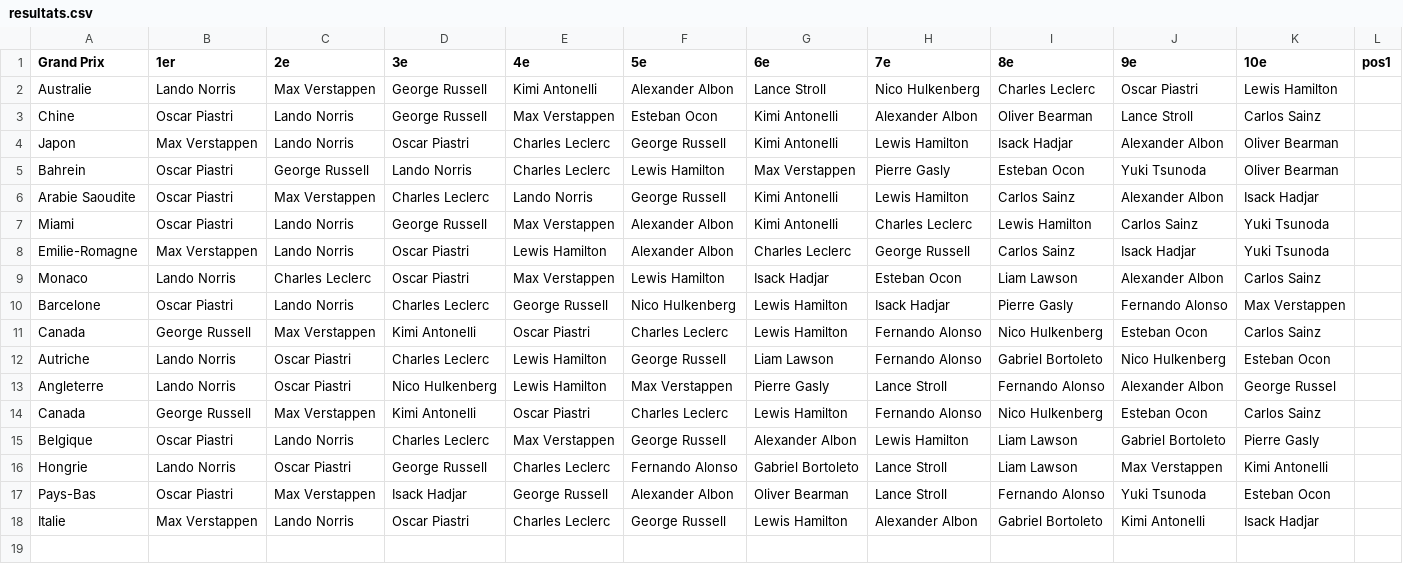
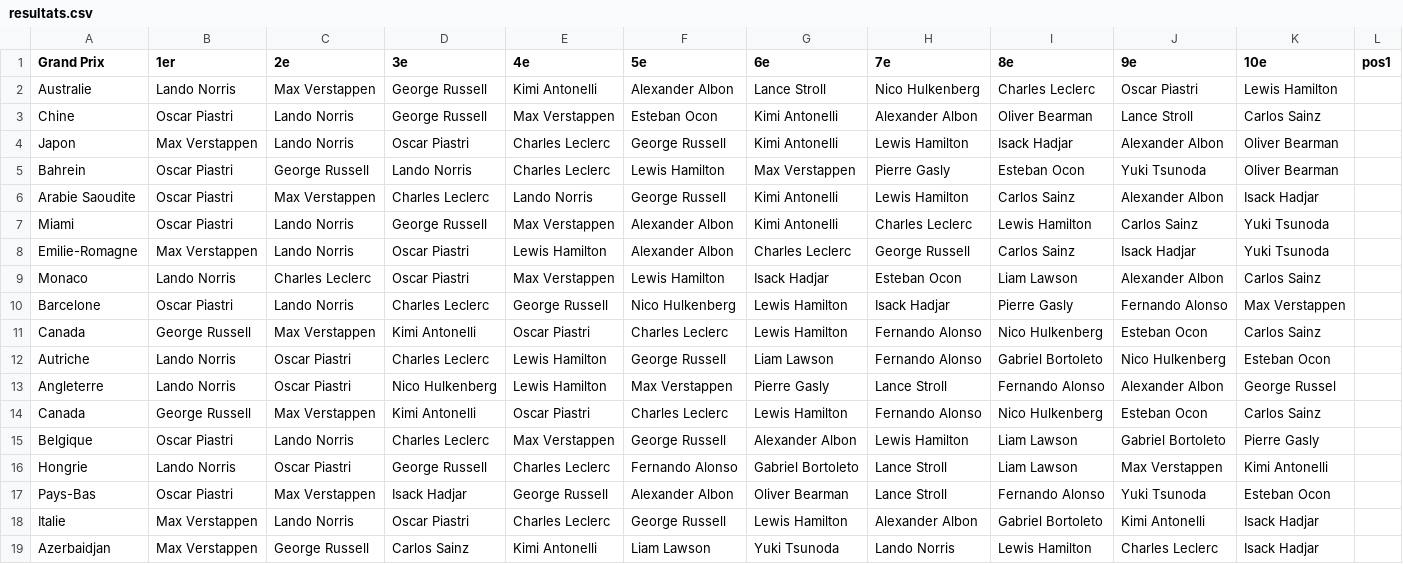
Before and after one commit to peugeot40-6/f1-pronostics, a CSV file: resultats.csv, drawn as a sheet.

Commit message:
Update resultats.csv

```diff
--- a/resultats.csv
+++ b/resultats.csv
@@ -18 +18,2 @@ Pays-Bas,Oscar Piastri,Max Verstappen,Isack Hadjar,George Russell,Alexander Albo
 Italie,Max Verstappen,Lando Norris,Oscar Piastri,Charles Leclerc,George Russell,Lewis Hamilton,Alexander Albon,Gabriel Bortoleto,Kimi Antonelli,Isack Hadjar,,,,,,,,,,
+Azerbaidjan,Max Verstappen,George Russell,Carlos Sainz,Kimi Antonelli,Liam Lawson,Yuki Tsunoda,Lando Norris,Lewis Hamilton,Charles Leclerc,Isack Hadjar,,,,,,,,,,
```
